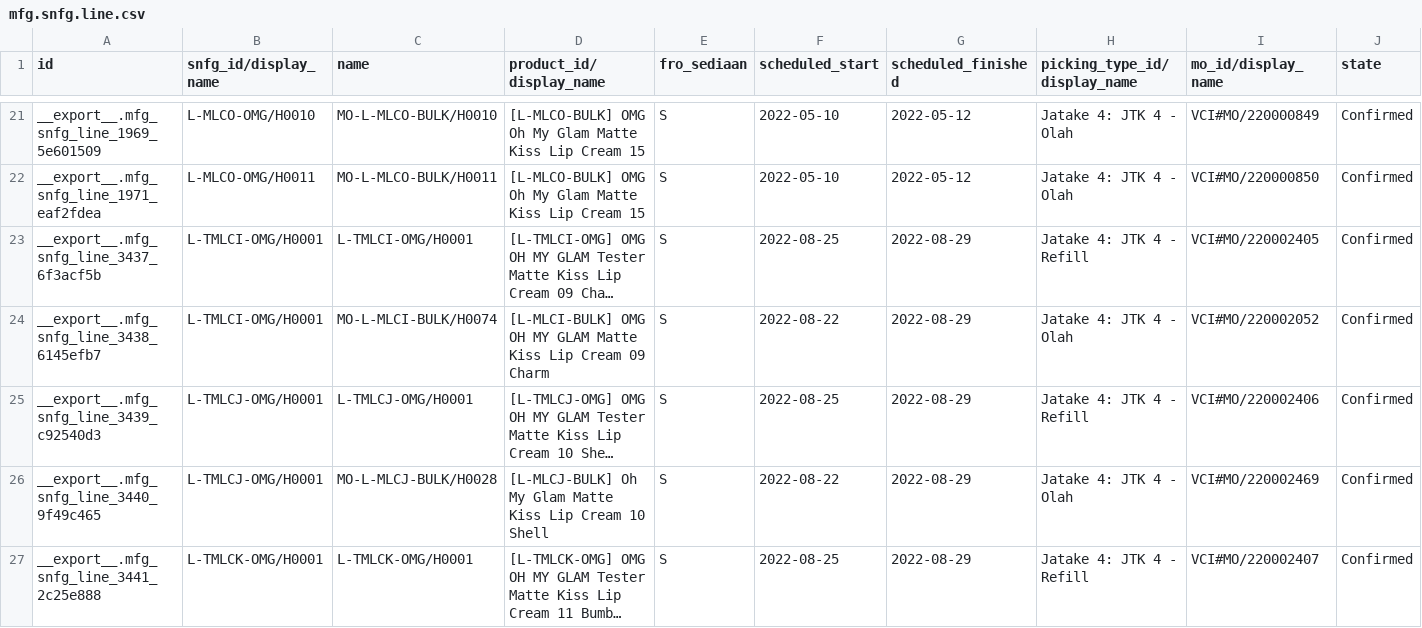
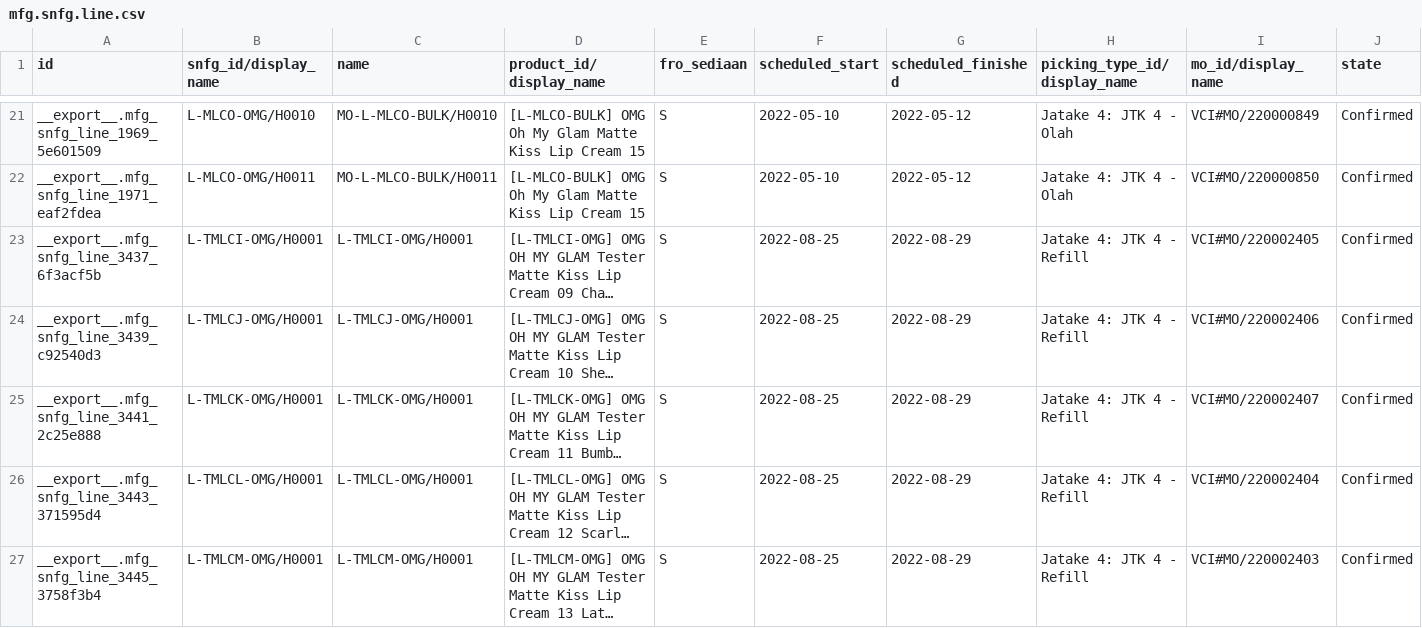
Before and after one commit to adminppl/Files, a CSV file: PARAGON/MO/mfg.snfg.line.csv, drawn as a sheet; only a part is shown, gaps mark what is left out; the shorter side is filled out with more unchanged rows; long unchanged cells end in …; removed rows and columns are numbered as before the commit, all else as after; rows hold the shown columns only; the diff covers the shown part only; the diff names each change by its address in the sheet, - before the commit and + after, or states it on an @@ line.

```diff
--- a/PARAGON/MO/mfg.snfg.line.csv
+++ b/PARAGON/MO/mfg.snfg.line.csv
-row 24: __export__.mfg_snfg_line_3438_6145efb7 | L-TMLCI-OMG/H0001 | MO-L-MLCI-BULK/H0074 | [L-MLCI-BULK] OMG OH MY GLAM Matte Kiss Lip Cream 09 Charm | S | 2022-08-22 | 2022-08-29 | Jatake 4: JTK 4 - Olah | VCI#MO/220002052 | Confirmed
-row 26: __export__.mfg_snfg_line_3440_9f49c465 | L-TMLCJ-OMG/H0001 | MO-L-MLCJ-BULK/H0028 | [L-MLCJ-BULK] Oh My Glam Matte Kiss Lip Cream 10 Shell | S | 2022-08-22 | 2022-08-29 | Jatake 4: JTK 4 - Olah | VCI#MO/220002469 | Confirmed
```
Also changed, not shown: 7 added rows and 2 removed rows elsewhere in this file, PARAGON/MO/stock.picking Paragon.csv, 1 other file.
